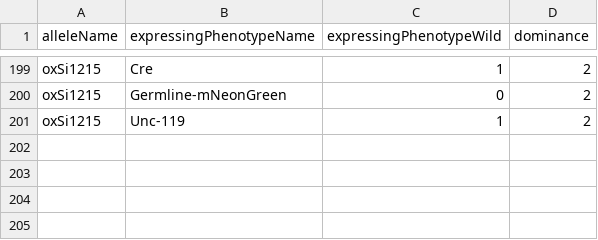
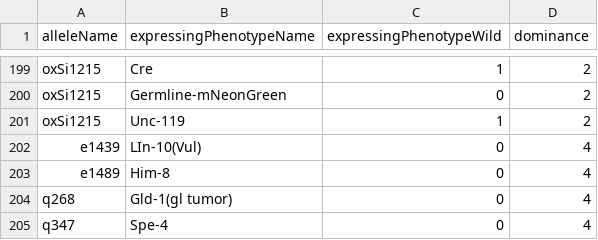
Before and after one commit to mwdavis2/worm-world, a CSV file: src-tauri/seed/allele_exprs.csv, drawn as a sheet; only a part is shown, gaps mark what is left out; the diff names each change by its address in the sheet, - before the commit and + after, or states it on an @@ line.

```diff
--- a/src-tauri/seed/allele_exprs.csv
+++ b/src-tauri/seed/allele_exprs.csv
+row 202: e1439 | LIn-10(Vul) | 0 | 4
+row 203: e1489 | Him-8 | 0 | 4
+row 204: q268 | Gld-1(gl tumor) | 0 | 4
+row 205: q347 | Spe-4 | 0 | 4
```
Also changed, not shown: src-tauri/seed/alleles.csv, src-tauri/seed/expr_relations.csv, 4 other files.
